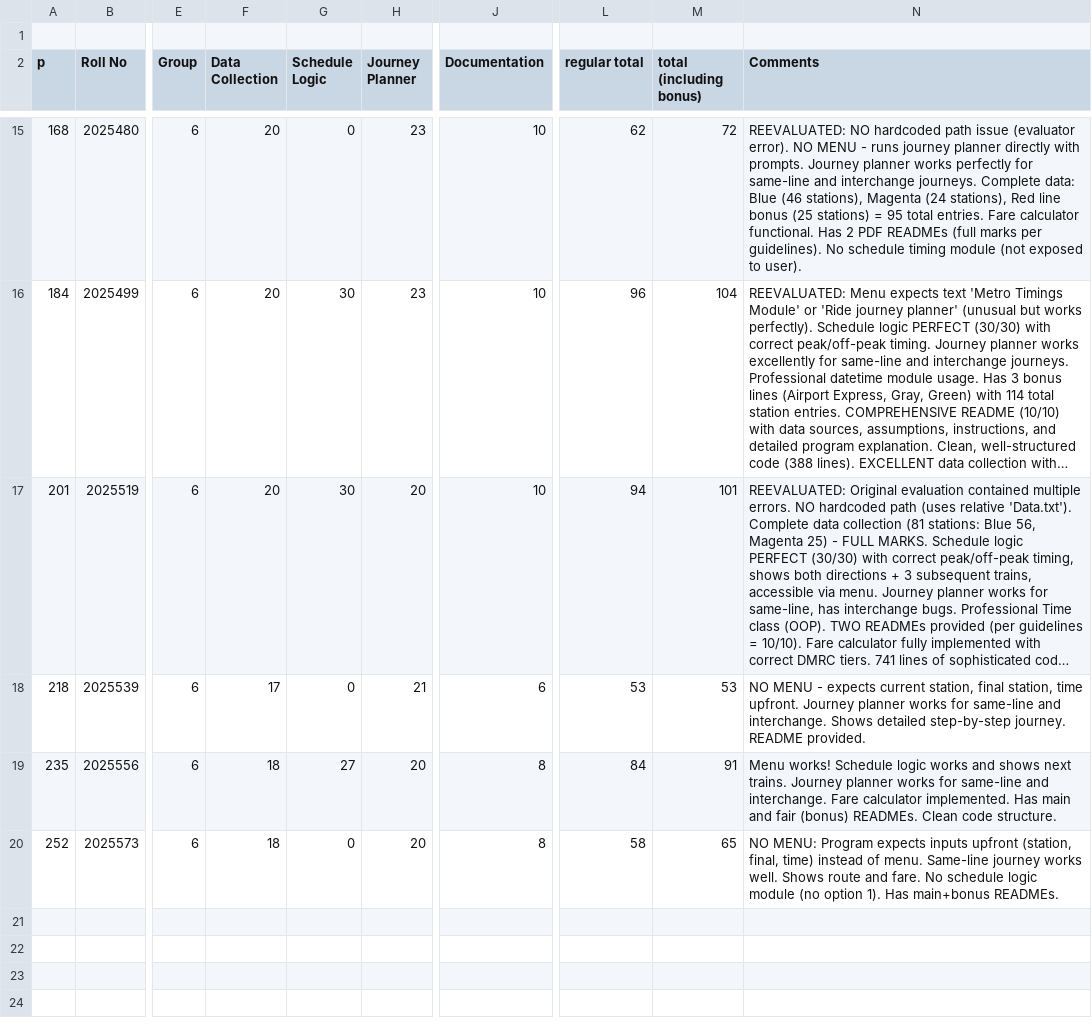
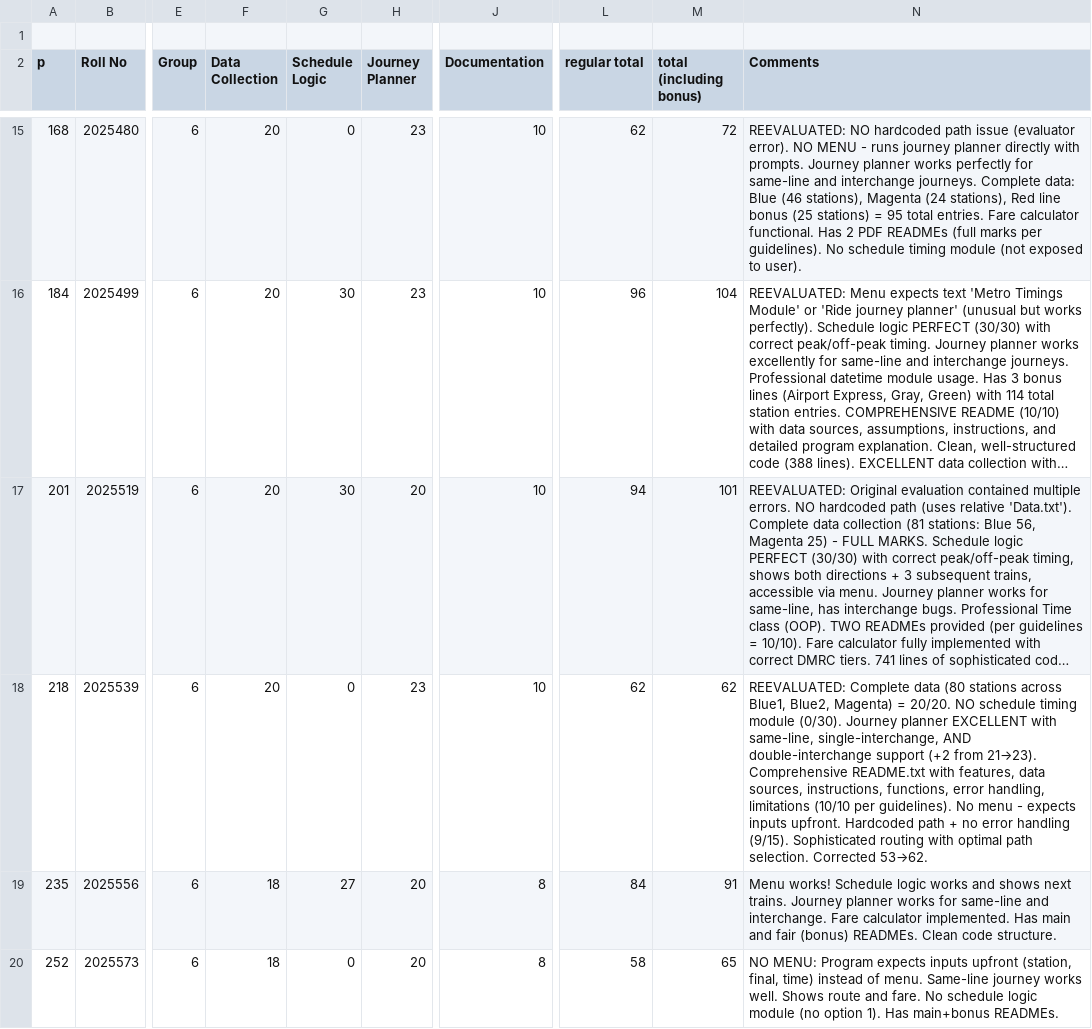
Before and after one commit to ShahnawazDev/ip-project-evaluation, a CSV file: results_all.csv, drawn as a sheet; only a part is shown, gaps mark what is left out; long unchanged cells end in …; the diff names each change by its address in the sheet, - before the commit and + after, or states it on an @@ line.

```diff
--- a/results_all.csv
+++ b/results_all.csv
-F18 (Data Collection): 17
+F18 (Data Collection): 20
-H18 (Journey Planner): 21
+H18 (Journey Planner): 23
-J18 (Documentation): 6
+J18 (Documentation): 10
-L18 (regular total): 53
+L18 (regular total): 62
-M18 (total (including bonus)): 53
+M18 (total (including bonus)): 62
-N18 (Comments): NO MENU - expects current station, final station, time upfront. Journey planner works for same-line and interchange. Shows detailed step-by-step journey. README provided.
+N18 (Comments): REEVALUATED: Complete data (80 stations across Blue1, Blue2, Magenta) = 20/20. NO schedule timing module (0/30). Journey planner EXCELLENT with same-line, single-interchange, AND double-interchange support (+2 from 21→23). Comprehensive README.txt with features, data sources, instructions, functions, error handling, limitations (10/10 per guidelines). No menu - expects inputs upfront. Hardcoded path + no error handling (9/15). Sophisticated routing with optimal path selection. Corrected 53→62.
```
Also changed, not shown: 1 other file.
